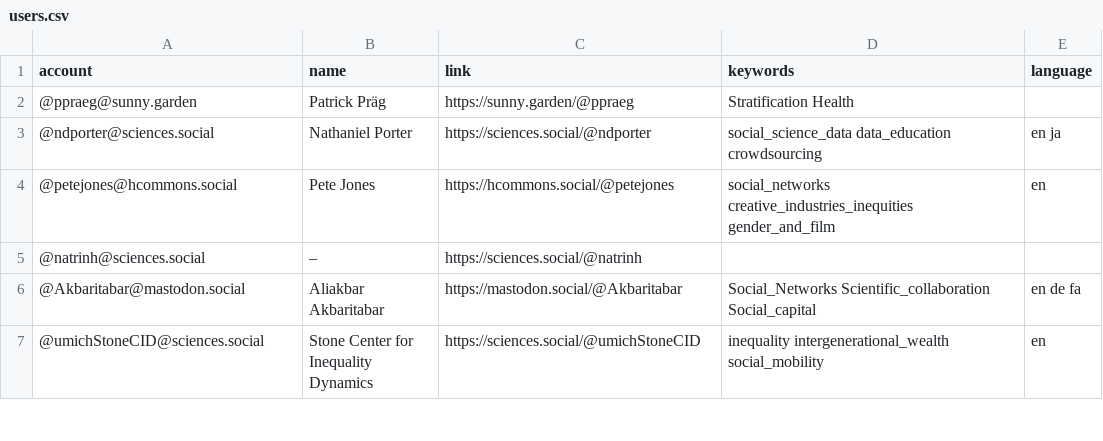
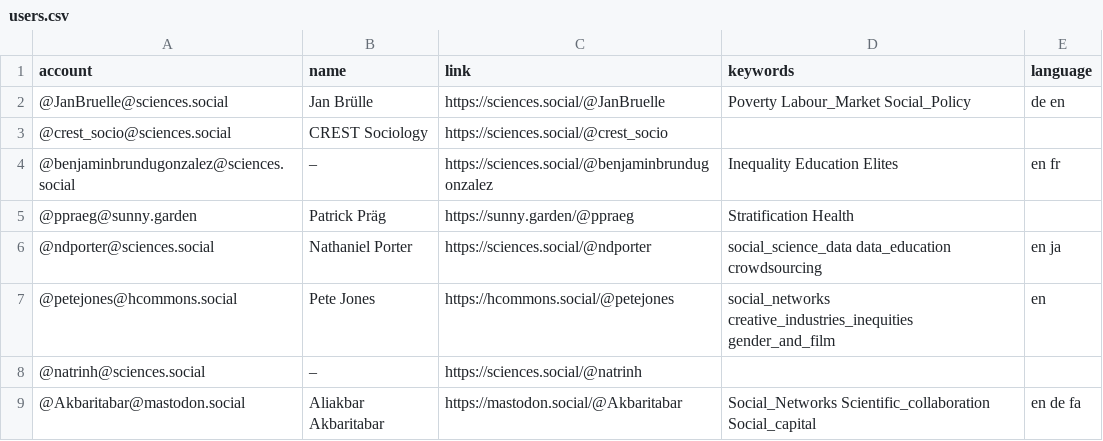
Before and after one commit to trutzig89182/Mastodon-Sociologists, a CSV file: resources/users.csv, drawn as a sheet; only a part is shown; the shorter side is filled out with more unchanged rows; the diff names each change by its address in the sheet, - before the commit and + after, or states it on an @@ line.

Commit message:
Add accounts (#79)
* Update users.csv

* Update users.csv

* Update users.csv

* Update users.csv

* Update users.csv

* Update users.csv

* Update users.csv

* Update users.csv

* Update .gitignore

* Update users.csv

* Update users.csv

* Update users.csv

* Update users.csv

* Update users.csv

* Update users.csv

* Update users.csv

* Update users.csv

* Update users.csv

* Update users.csv

* Update users.csv

* Update users.csv

* Update users.csv

* Update users.csv

* Update users.csv

* Update users.csv

* Update users.csv

* Update users.csv

* Update users.csv

* Update users.csv

* Update users.csv

* Update users.csv

```diff
--- a/resources/users.csv
+++ b/resources/users.csv
+row 2: @JanBruelle@sciences.social | Jan Brülle | https://sciences.social/@JanBruelle | Poverty Labour_Market Social_Policy | de en
+row 3: @crest_socio@sciences.social | CREST Sociology | https://sciences.social/@crest_socio
+row 4: @benjaminbrundugonzalez@sciences.social | – | https://sciences.social/@benjaminbrundugonzalez | Inequality Education Elites | en fr
```
